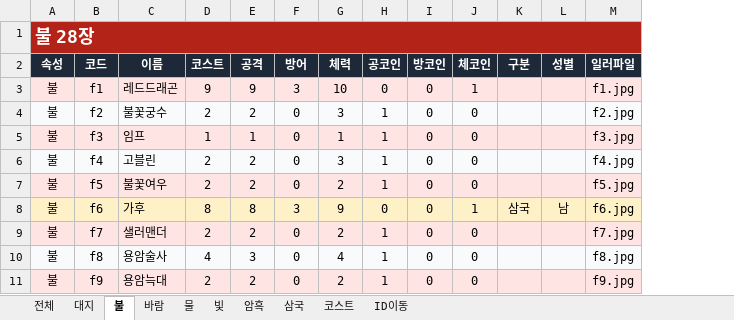
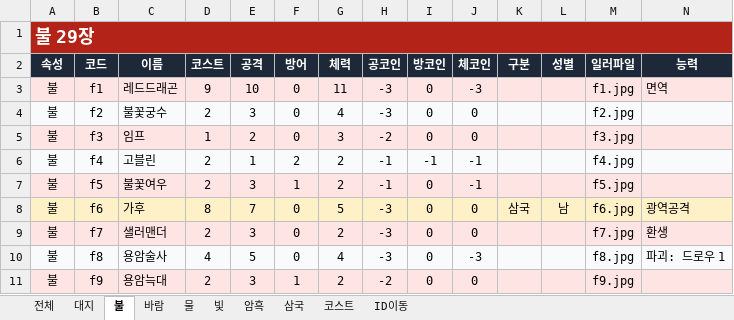
Before and after one commit to eunghyuk-byte/fantasy_arena, an Excel workbook: 판타지아레나_유닛목록.xlsx, sheet 불, drawn as a sheet; only a part is shown; values as stored, in another font and other column widths than the file's, no borders; the diff covers the shown part only; the diff names each change by its address in the sheet, - before the commit and + after, or states it on an @@ line.

```diff
--- a/판타지아레나_유닛목록.xlsx (sheet 불)
+++ b/판타지아레나_유닛목록.xlsx (sheet 불)
+column N (능력), rows 3-10: 면역 |  |  |  |  | 광역공격 | 환생 | 파괴: 드로우 1
-A1 (속성): 불 28장
+A1 (속성): 불 29장
-E3 (공격): 9
+E3 (공격): 10
-F3 (방어): 3
+F3 (방어): 0
-G3 (체력): 10
+G3 (체력): 11
-H3 (공코인): 0
+H3 (공코인): -3
-J3 (체코인): 1
+J3 (체코인): -3
-E4 (공격): 2
+E4 (공격): 3
-G4 (체력): 3
+G4 (체력): 4
-H4 (공코인): 1
+H4 (공코인): -3
-E5 (공격): 1
+E5 (공격): 2
-G5 (체력): 1
+G5 (체력): 3
-H5 (공코인): 1
+H5 (공코인): -2
-E6 (공격): 2
+E6 (공격): 1
-F6 (방어): 0
+F6 (방어): 2
-G6 (체력): 3
+G6 (체력): 2
-H6:H7 (공코인): 1
+H6:H7 (공코인): -1
-I6 (방코인): 0
+I6 (방코인): -1
-J6:J7 (체코인): 0
+J6:J7 (체코인): -1
-E7 (공격): 2
+E7 (공격): 3
-F7 (방어): 0
+F7 (방어): 1
-E8 (공격): 8
+E8 (공격): 7
-F8 (방어): 3
+F8 (방어): 0
-G8 (체력): 9
+G8 (체력): 5
-H8 (공코인): 0
+H8 (공코인): -3
-J8 (체코인): 1
+J8 (체코인): 0
-E9 (공격): 2
+E9 (공격): 3
-H9:H10 (공코인): 1
+H9:H10 (공코인): -3
-E10 (공격): 3
+E10 (공격): 5
-J10 (체코인): 0
+J10 (체코인): -3
-E11 (공격): 2
+E11 (공격): 3
-F11 (방어): 0
+F11 (방어): 1
-H11 (공코인): 1
+H11 (공코인): -2
```
Also changed, not shown: 1 added row and 86 edited cells elsewhere in this sheet, sheet 전체, sheet 삼국, sheet 물, sheet 대지, sheet 빛, sheet 암흑, 2 more sheets.
